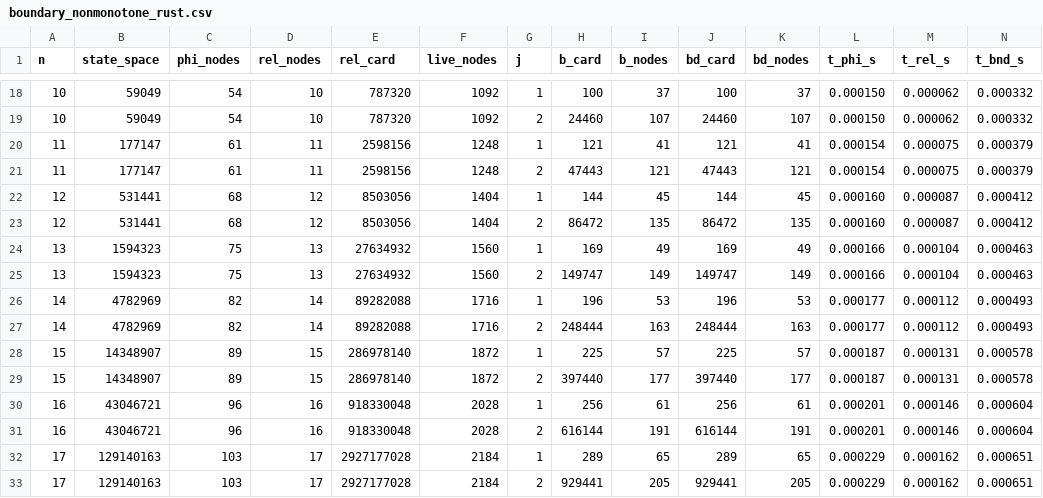
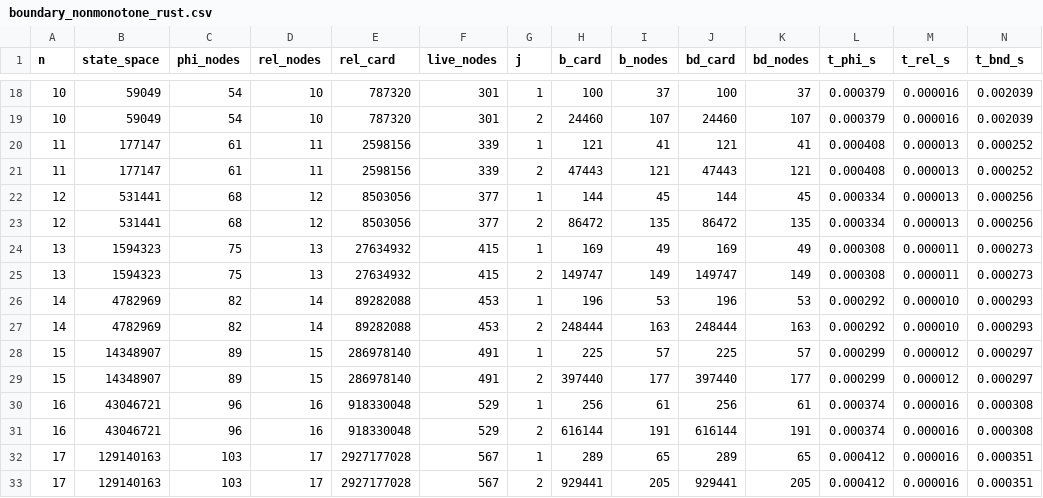
Before and after one commit to MssReliab/relib-rs, a CSV file: mxdcore/results/boundary_nonmonotone_rust.csv, drawn as a sheet; only a part is shown, gaps mark what is left out; the diff covers the shown part only.

Commit message:
mxdcore: make the boundary pipeline fast (#13)
Three changes, in the order a measurement found them. Every result is unchanged --
the committed CSVs are byte-identical apart from timings and live_nodes -- and
examples/bench_boundary.rs is the harness that located each one.

The boundary no longer materialises the product. R ∩ (L × U) was
and_rel(cross(L, U), R), and the product is dense exactly where the intersection
is sparse: at 60 components of five states, cross alone was 451 ms of a 454 ms
boundary, building 23,072 nodes for a result of 2,763. Descending L, U and R
together skips a cell unless the relation admits that transition AND the source
is in L AND the target is in U. ~50-68x on that case, 1.2-3.4x on the others. Its
memo is a BddHashMap rather than the shared ComputeCache because the key is
(lower, upper, rel, level) -- four words where that table holds three.

Relation families are built directly instead of by repeated union. The structure
is a chain: at each component, either it takes an admitted step and everything
below is the identity, or it holds and something below stepped. So the whole
relation is k node creations and no apply at all -- ~480x (13.9 ms -> 29 µs), and
the arena shrinks 3.5-6.4x because no intermediates are created. Verified by
building both ways and asserting the SAME NODE across five shapes and three
families; diagrams are canonical and hash-consed, so that is exact equality of
meaning rather than a sample of it.

The hot recursions read operand cells one at a time rather than collecting three
child vectors per call. Each recursive step needs &mut self, so no borrow survives
it and the collections bought nothing. boundary, post_image, pre_image: 1.2-1.5x.

live_nodes moves in the committed CSV again, as in #10 and for the same reason: it
counts the whole arena rather than any result. Here it drops, 2964 to 757 at n=22,
which is the point.

```diff
--- a/mxdcore/results/boundary_nonmonotone_rust.csv
+++ b/mxdcore/results/boundary_nonmonotone_rust.csv
@@ -18,16 +18,16 @@ n,state_space,phi_nodes,rel_nodes,rel_card,live_nodes,j,b_card,b_nodes,bd_card,b
-10,59049,54,10,787320,1092,1,100,37,100,37,0.000150,0.000062,0.000332
-10,59049,54,10,787320,1092,2,24460,107,24460,107,0.000150,0.000062,0.000332
-11,177147,61,11,2598156,1248,1,121,41,121,41,0.000154,0.000075,0.000379
-11,177147,61,11,2598156,1248,2,47443,121,47443,121,0.000154,0.000075,0.000379
-12,531441,68,12,8503056,1404,1,144,45,144,45,0.000160,0.000087,0.000412
-12,531441,68,12,8503056,1404,2,86472,135,86472,135,0.000160,0.000087,0.000412
-13,1594323,75,13,27634932,1560,1,169,49,169,49,0.000166,0.000104,0.000463
-13,1594323,75,13,27634932,1560,2,149747,149,149747,149,0.000166,0.000104,0.000463
-14,4782969,82,14,89282088,1716,1,196,53,196,53,0.000177,0.000112,0.000493
-14,4782969,82,14,89282088,1716,2,248444,163,248444,163,0.000177,0.000112,0.000493
-15,14348907,89,15,286978140,1872,1,225,57,225,57,0.000187,0.000131,0.000578
-15,14348907,89,15,286978140,1872,2,397440,177,397440,177,0.000187,0.000131,0.000578
-16,43046721,96,16,918330048,2028,1,256,61,256,61,0.000201,0.000146,0.000604
-16,43046721,96,16,918330048,2028,2,616144,191,616144,191,0.000201,0.000146,0.000604
-17,129140163,103,17,2927177028,2184,1,289,65,289,65,0.000229,0.000162,0.000651
-17,129140163,103,17,2927177028,2184,2,929441,205,929441,205,0.000229,0.000162,0.000651
+10,59049,54,10,787320,301,1,100,37,100,37,0.000379,0.000016,0.002039
+10,59049,54,10,787320,301,2,24460,107,24460,107,0.000379,0.000016,0.002039
+11,177147,61,11,2598156,339,1,121,41,121,41,0.000408,0.000013,0.000252
+11,177147,61,11,2598156,339,2,47443,121,47443,121,0.000408,0.000013,0.000252
+12,531441,68,12,8503056,377,1,144,45,144,45,0.000334,0.000013,0.000256
+12,531441,68,12,8503056,377,2,86472,135,86472,135,0.000334,0.000013,0.000256
+13,1594323,75,13,27634932,415,1,169,49,169,49,0.000308,0.000011,0.000273
+13,1594323,75,13,27634932,415,2,149747,149,149747,149,0.000308,0.000011,0.000273
+14,4782969,82,14,89282088,453,1,196,53,196,53,0.000292,0.000010,0.000293
+14,4782969,82,14,89282088,453,2,248444,163,248444,163,0.000292,0.000010,0.000293
+15,14348907,89,15,286978140,491,1,225,57,225,57,0.000299,0.000012,0.000297
+15,14348907,89,15,286978140,491,2,397440,177,397440,177,0.000299,0.000012,0.000297
+16,43046721,96,16,918330048,529,1,256,61,256,61,0.000374,0.000016,0.000308
+16,43046721,96,16,918330048,529,2,616144,191,616144,191,0.000374,0.000016,0.000308
+17,129140163,103,17,2927177028,567,1,289,65,289,65,0.000412,0.000016,0.000351
+17,129140163,103,17,2927177028,567,2,929441,205,929441,205,0.000412,0.000016,0.000351
```
Also changed, not shown: 104 edited cells elsewhere in this file, mxdcore/results/repair_restart_rust.csv, 5 other files.
